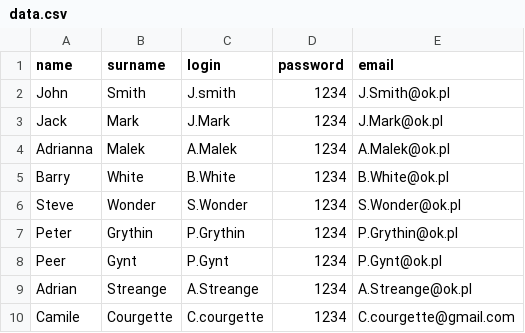
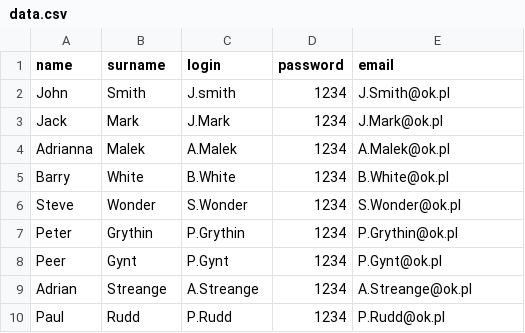
Before and after one commit to KFlaga/Library, a CSV file: data.csv, drawn as a sheet.

Commit message:
Finished login.py. File doesn't work with 'data.csv' opened.

```diff
--- a/data.csv
+++ b/data.csv
@@ -9,2 +9,2 @@ Peer,Gynt,P.Gynt,1234,P.Gynt@ok.pl
 Adrian,Streange,A.Streange,1234,A.Streange@ok.pl
-Camile,Courgette,C.courgette,1234,C.courgette@gmail.com
+Paul,Rudd,P.Rudd,1234,P.Rudd@ok.pl
```
Also changed, not shown: new_names.csv, 2 other files.
